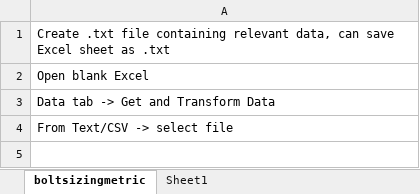
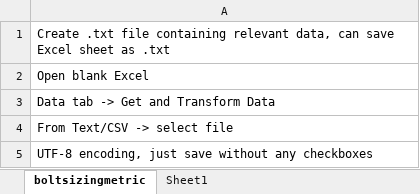
Before and after one commit to Aditya1997/ENGR-Cheat-Sheet, an Excel workbook: FinalProject/data/CSVexcelprocess.xlsx, sheet boltsizingmetric, drawn as a sheet; values as stored, in another font and other column widths than the file's, no borders; the diff names each change by its address in the sheet, - before the commit and + after, or states it on an @@ line.

```diff
--- a/FinalProject/data/CSVexcelprocess.xlsx (sheet boltsizingmetric)
+++ b/FinalProject/data/CSVexcelprocess.xlsx (sheet boltsizingmetric)
+row 5: UTF-8 encoding, just save without any checkboxes
```
Also changed, not shown: 12 other files.
